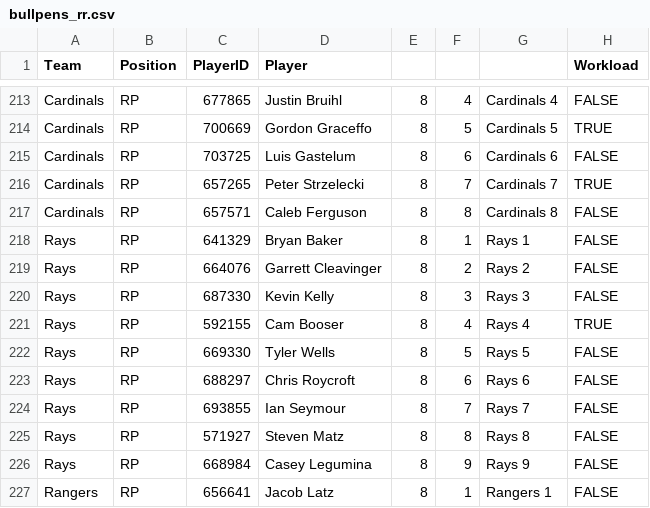
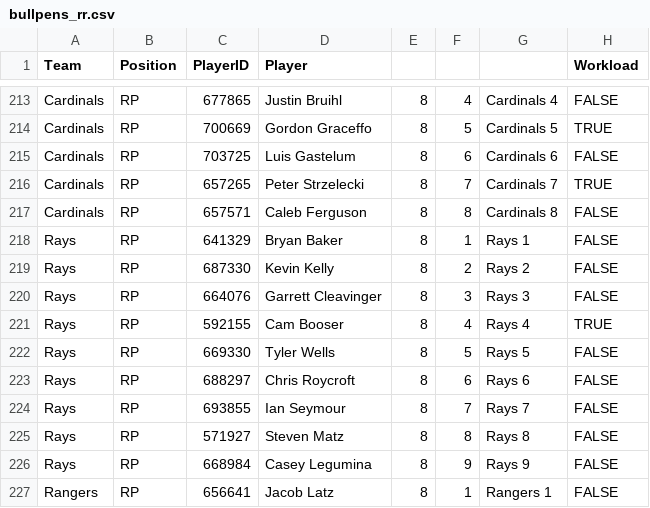
Before and after one commit to szerillo/mlb-tracker, a CSV file: data/bullpens_rr.csv, drawn as a sheet; only a part is shown, gaps mark what is left out.

```diff
--- a/data/bullpens_rr.csv
+++ b/data/bullpens_rr.csv
@@ -218,4 +218,4 @@ Cardinals,RP,657571,Caleb Ferguson,8,8,Cardinals 8,FALSE
 Rays,RP,641329,Bryan Baker,8,1,Rays 1,FALSE
-Rays,RP,664076,Garrett Cleavinger,8,2,Rays 2,FALSE
-Rays,RP,687330,Kevin Kelly,8,3,Rays 3,FALSE
+Rays,RP,687330,Kevin Kelly,8,2,Rays 2,FALSE
+Rays,RP,664076,Garrett Cleavinger,8,3,Rays 3,FALSE
 Rays,RP,592155,Cam Booser,8,4,Rays 4,TRUE
```
Also changed, not shown: data/bullpens_rr_multi.csv, 2 other files.
